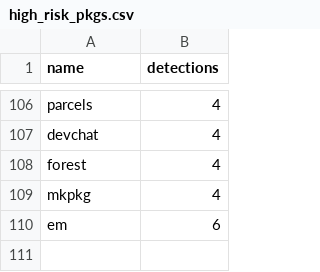
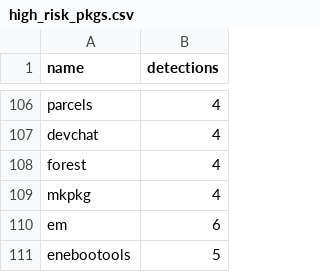
Before and after one commit to h4sh5/pypi-auto-scanner, a CSV file: high_risk_pkgs.csv, drawn as a sheet; only a part is shown, gaps mark what is left out.

```diff
--- a/high_risk_pkgs.csv
+++ b/high_risk_pkgs.csv
@@ -110 +110,2 @@ mkpkg,4
 em,6
+enebootools,5
```
Also changed, not shown: 5 other files.
